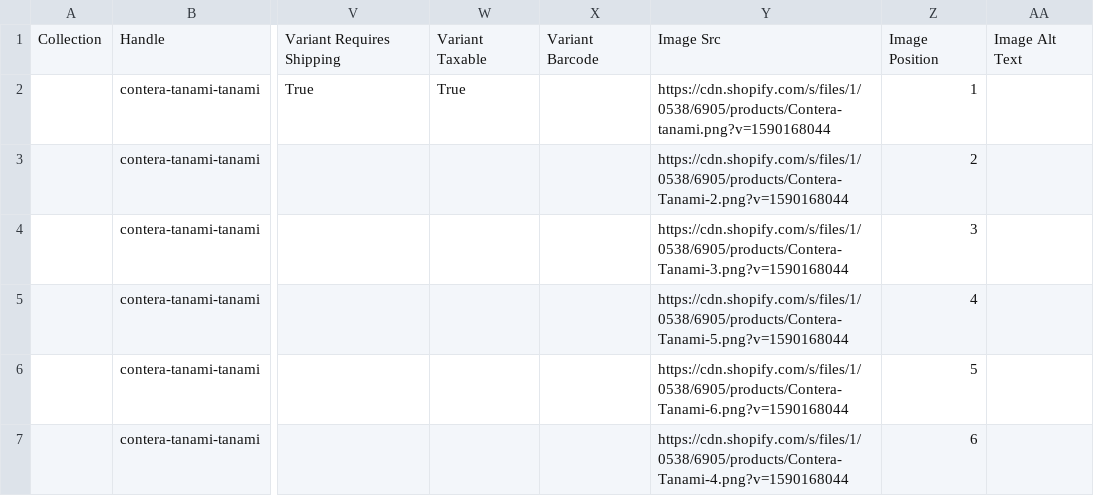
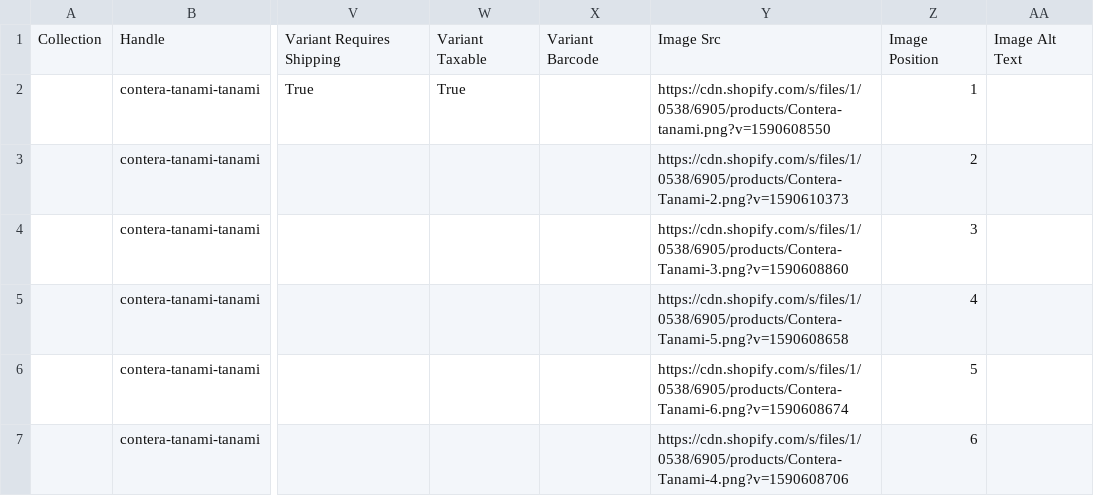
Before and after one commit to arishabh/boulevard, a CSV file: v4/old/ClearweatherbrandInventory.csv, drawn as a sheet; only a part is shown, gaps mark what is left out; the diff covers the shown part only; the diff names each change by its address in the sheet, - before the commit and + after, or states it on an @@ line.

```diff
--- a/v4/old/ClearweatherbrandInventory.csv
+++ b/v4/old/ClearweatherbrandInventory.csv
-Y2: https://cdn.shopify.com/s/files/1/0538/6905/products/Contera-tanami.png?v=1590168044
+Y2: https://cdn.shopify.com/s/files/1/0538/6905/products/Contera-tanami.png?v=1590608550
-Y3: https://cdn.shopify.com/s/files/1/0538/6905/products/Contera-Tanami-2.png?v=1590168044
+Y3: https://cdn.shopify.com/s/files/1/0538/6905/products/Contera-Tanami-2.png?v=1590610373
-Y4: https://cdn.shopify.com/s/files/1/0538/6905/products/Contera-Tanami-3.png?v=1590168044
+Y4: https://cdn.shopify.com/s/files/1/0538/6905/products/Contera-Tanami-3.png?v=1590608860
-Y5: https://cdn.shopify.com/s/files/1/0538/6905/products/Contera-Tanami-5.png?v=1590168044
+Y5: https://cdn.shopify.com/s/files/1/0538/6905/products/Contera-Tanami-5.png?v=1590608658
-Y6: https://cdn.shopify.com/s/files/1/0538/6905/products/Contera-Tanami-6.png?v=1590168044
+Y6: https://cdn.shopify.com/s/files/1/0538/6905/products/Contera-Tanami-6.png?v=1590608674
-Y7: https://cdn.shopify.com/s/files/1/0538/6905/products/Contera-Tanami-4.png?v=1590168044
+Y7: https://cdn.shopify.com/s/files/1/0538/6905/products/Contera-Tanami-4.png?v=1590608706
```
Also changed, not shown: 3 removed rows and 23 edited cells elsewhere in this file, v4/new/MackweldonInventory.csv, v4/old/KatinusaInventory.csv, 51 other files.
